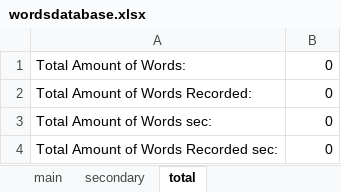
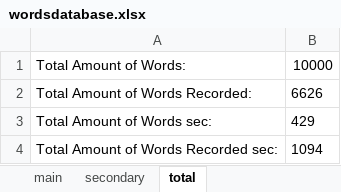
Before and after one commit to estebanlv/CS-IBM-Python-Chatbot, an Excel workbook: python telegram chatbot/analysertrial/wordsdatabase.xlsx, sheet total, drawn as a sheet; values as stored, in another font and other column widths than the file's, no borders; the diff names each change by its address in the sheet, - before the commit and + after, or states it on an @@ line.

```diff
--- a/python telegram chatbot/analysertrial/wordsdatabase.xlsx (sheet total)
+++ b/python telegram chatbot/analysertrial/wordsdatabase.xlsx (sheet total)
-B1: 0
+B1: 10000
-B2: 0
+B2: 6626
-B3: 0
+B3: 429
-B4: 0
+B4: 1094
```
Also changed, not shown: sheet main, sheet secondary, 2 other files.
